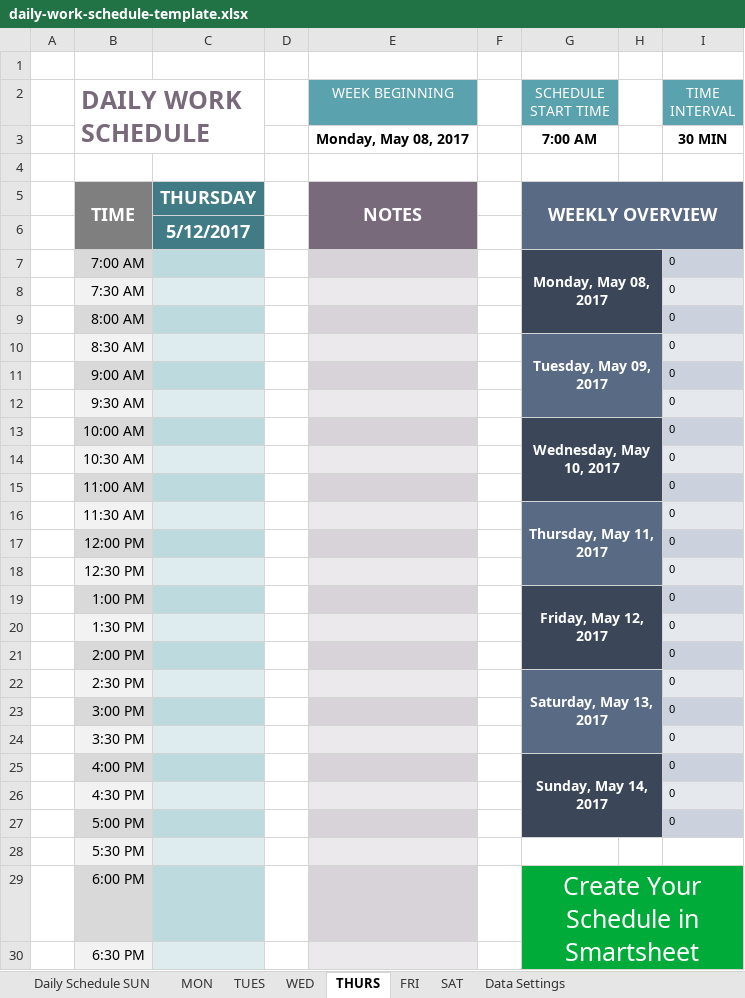
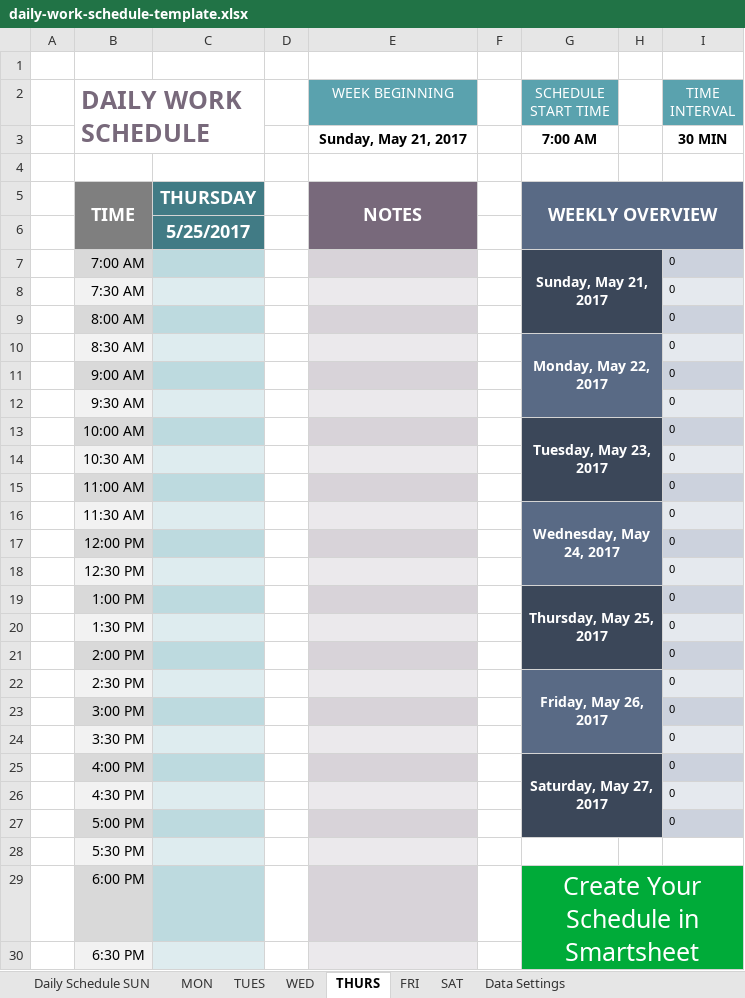
Before and after one commit to Finesomtoe/DialectApp, an Excel workbook: daily-work-schedule-template.xlsx, sheet THURS, drawn as a sheet; only a part is shown; values as stored, in another font and other column widths than the file's, no borders; the diff names each change by its address in the sheet, - before the commit and + after, or states it on an @@ line.

Commit message:
Schedule updated

```diff
--- a/daily-work-schedule-template.xlsx (sheet THURS)
+++ b/daily-work-schedule-template.xlsx (sheet THURS)
-E3 (WEEK BEGINNING): Monday, May 08, 2017
+E3 (WEEK BEGINNING): Sunday, May 21, 2017
-C6: 5/12/2017
+C6: 5/25/2017
-G7 (SCHEDULE START TIME): Monday, May 08, 2017
+G7 (SCHEDULE START TIME): Sunday, May 21, 2017
-G10 (SCHEDULE START TIME): Tuesday, May 09, 2017
+G10 (SCHEDULE START TIME): Monday, May 22, 2017
-G13 (SCHEDULE START TIME): Wednesday, May 10, 2017
+G13 (SCHEDULE START TIME): Tuesday, May 23, 2017
-G16 (SCHEDULE START TIME): Thursday, May 11, 2017
+G16 (SCHEDULE START TIME): Wednesday, May 24, 2017
-G19 (SCHEDULE START TIME): Friday, May 12, 2017
+G19 (SCHEDULE START TIME): Thursday, May 25, 2017
-G22 (SCHEDULE START TIME): Saturday, May 13, 2017
+G22 (SCHEDULE START TIME): Friday, May 26, 2017
-G25 (SCHEDULE START TIME): Sunday, May 14, 2017
+G25 (SCHEDULE START TIME): Saturday, May 27, 2017
```
Also changed, not shown: sheet MON, sheet TUES, sheet Daily Schedule SUN, sheet FRI, sheet SAT, sheet WED.
